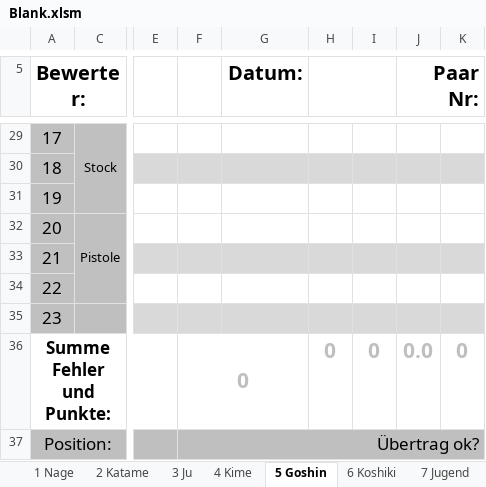
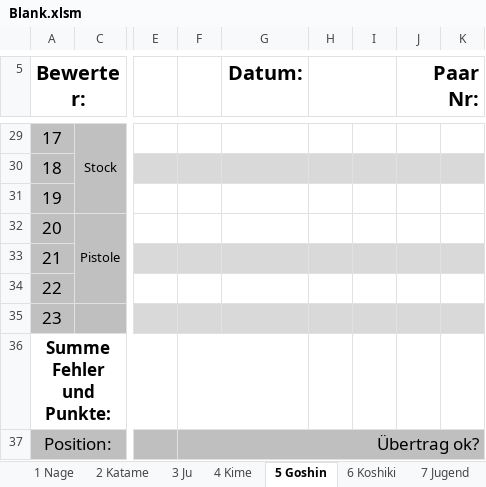
Before and after one commit to dev-jung/judo-kata, an Excel workbook: Templates/Blank.xlsm, sheet 5 Goshin, drawn as a sheet; only a part is shown, gaps mark what is left out; values as stored, in another font and other column widths than the file's, no borders; charts and pictures not drawn; the diff names each change by its address in the sheet, - before the commit and + after, or states it on an @@ line.

Commit message:
Fixed Fault in Sum of Mistakes row; also fixed display of "empty cell" if no "data transferred correctly" is set

```diff
--- a/Templates/Blank.xlsm (sheet 5 Goshin)
+++ b/Templates/Blank.xlsm (sheet 5 Goshin)
-F36: 0
+F36: (empty)
-H36: 0
+H36: (empty)
-I36: 0
+I36: (empty)
-J36 (Paar Nr:): 0.0
+J36 (Paar Nr:): (empty)
-K36: 0
+K36: (empty)
```
Also changed, not shown: sheet 4 Kime, sheet 6 Koshiki, sheet 3 Ju, sheet 1 Nage, sheet 7 Jugend, sheet 2 Katame, formulas that keep their value, charts or pictures.
